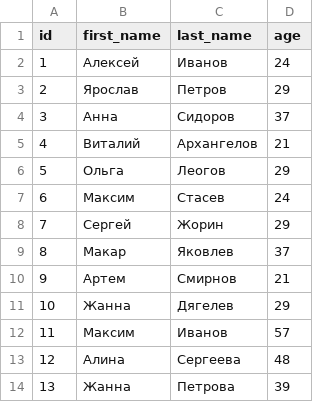
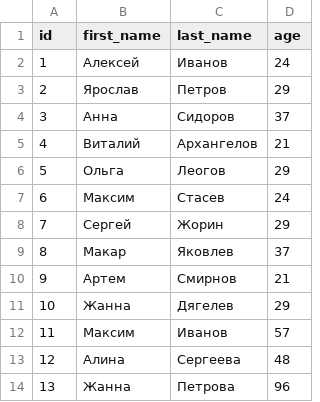
Before and after one commit to trisha00001/file, a CSV file: stats_by_age.csv, drawn as a sheet.

Commit message:
Update stats_by_age.csv

```diff
--- a/stats_by_age.csv
+++ b/stats_by_age.csv
@@ -13,2 +13,2 @@ id	first_name	last_name	age
 12	Алина	Сергеева	48
-13	Жанна	Петрова	39
+13	Жанна	Петрова	96
```
